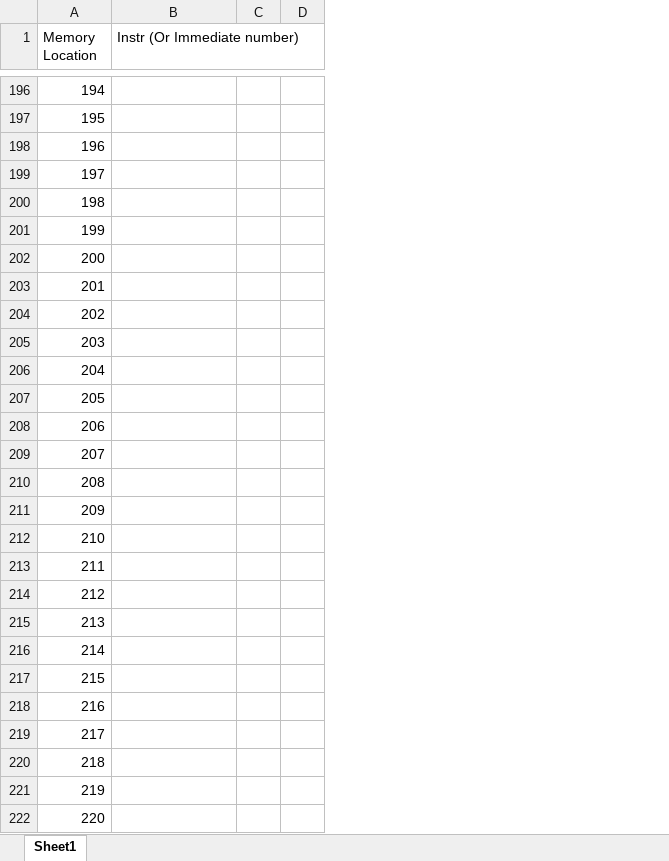
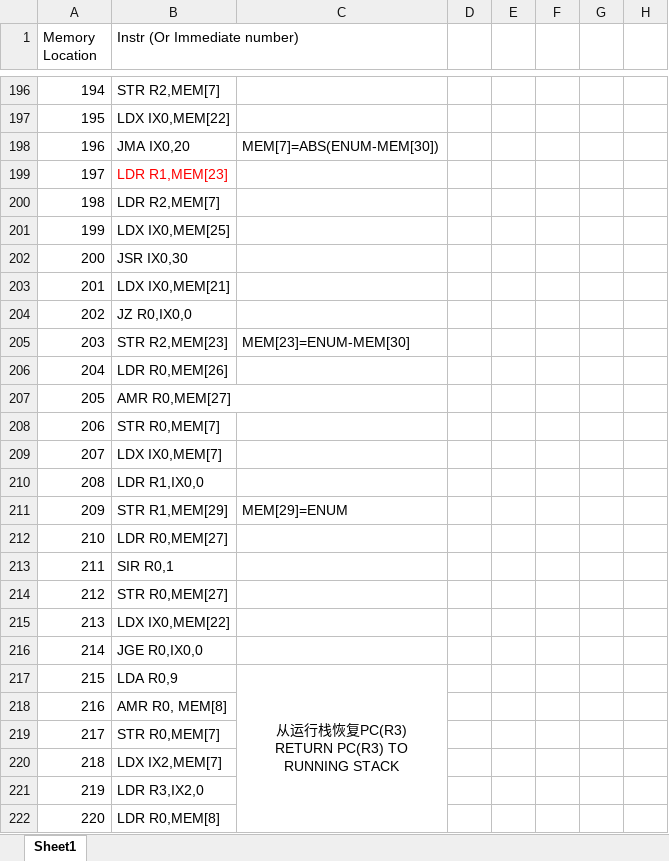
Before and after one commit to skyguidance/CSCI6461ComputerArchitecture, an Excel workbook: TestProgram1.xlsx, sheet Sheet1, drawn as a sheet; only a part is shown, gaps mark what is left out; values as stored, in another font and other column widths than the file's, no borders; removed rows and columns are numbered as before the commit, all else as after; ↵ is a line break in a cell; the diff covers the shown part only; the diff names each change by its address in the sheet, - before the commit and + after, or states it on an @@ line.

```diff
--- a/TestProgram1.xlsx (sheet Sheet1)
+++ b/TestProgram1.xlsx (sheet Sheet1)
-column C, empty
-column D, empty
+column C, rows 198-217: MEM[7]=ABS(ENUM-MEM[30]) |  |  |  |  |  |  | MEM[23]=ENUM-MEM[30] |  |  |  |  |  | MEM[29]=ENUM |  |  |  |  |  | 从运行栈恢复PC(R3) ↵ RETURN PC(R3) TO ↵ RUNNING STACK
+column D, empty
+column E, empty
+column F, empty
+column G, empty
+column H, empty
-B196 (Instr (Or Immediate number)): (empty)
+B196 (Instr (Or Immediate number)): STR R2,MEM[7]
-B197 (Instr (Or Immediate number)): (empty)
+B197 (Instr (Or Immediate number)): LDX IX0,MEM[22]
-B198 (Instr (Or Immediate number)): (empty)
+B198 (Instr (Or Immediate number)): JMA IX0,20
-B199 (Instr (Or Immediate number)): (empty)
+B199 (Instr (Or Immediate number)): LDR R1,MEM[23]
-B200 (Instr (Or Immediate number)): (empty)
+B200 (Instr (Or Immediate number)): LDR R2,MEM[7]
-B201 (Instr (Or Immediate number)): (empty)
+B201 (Instr (Or Immediate number)): LDX IX0,MEM[25]
-B202 (Instr (Or Immediate number)): (empty)
+B202 (Instr (Or Immediate number)): JSR IX0,30
-B203 (Instr (Or Immediate number)): (empty)
+B203 (Instr (Or Immediate number)): LDX IX0,MEM[21]
-B204 (Instr (Or Immediate number)): (empty)
+B204 (Instr (Or Immediate number)): JZ R0,IX0,0
-B205 (Instr (Or Immediate number)): (empty)
+B205 (Instr (Or Immediate number)): STR R2,MEM[23]
-B206 (Instr (Or Immediate number)): (empty)
+B206 (Instr (Or Immediate number)): LDR R0,MEM[26]
-B207 (Instr (Or Immediate number)): (empty)
+B207 (Instr (Or Immediate number)): AMR R0,MEM[27]
-B208 (Instr (Or Immediate number)): (empty)
+B208 (Instr (Or Immediate number)): STR R0,MEM[7]
-B209 (Instr (Or Immediate number)): (empty)
+B209 (Instr (Or Immediate number)): LDX IX0,MEM[7]
-B210 (Instr (Or Immediate number)): (empty)
+B210 (Instr (Or Immediate number)): LDR R1,IX0,0
-B211 (Instr (Or Immediate number)): (empty)
+B211 (Instr (Or Immediate number)): STR R1,MEM[29]
-B212 (Instr (Or Immediate number)): (empty)
+B212 (Instr (Or Immediate number)): LDR R0,MEM[27]
-B213 (Instr (Or Immediate number)): (empty)
+B213 (Instr (Or Immediate number)): SIR R0,1
-B214 (Instr (Or Immediate number)): (empty)
+B214 (Instr (Or Immediate number)): STR R0,MEM[27]
-B215 (Instr (Or Immediate number)): (empty)
+B215 (Instr (Or Immediate number)): LDX IX0,MEM[22]
-B216 (Instr (Or Immediate number)): (empty)
+B216 (Instr (Or Immediate number)): JGE R0,IX0,0
-B217 (Instr (Or Immediate number)): (empty)
+B217 (Instr (Or Immediate number)): LDA R0,9
-B218 (Instr (Or Immediate number)): (empty)
+B218 (Instr (Or Immediate number)): AMR R0, MEM[8]
-B219 (Instr (Or Immediate number)): (empty)
+B219 (Instr (Or Immediate number)): STR R0,MEM[7]
-B220 (Instr (Or Immediate number)): (empty)
+B220 (Instr (Or Immediate number)): LDX IX2,MEM[7]
-B221 (Instr (Or Immediate number)): (empty)
+B221 (Instr (Or Immediate number)): LDR R3,IX2,0
-B222 (Instr (Or Immediate number)): (empty)
+B222 (Instr (Or Immediate number)): LDR R0,MEM[8]
```
Also changed, not shown: 49 edited cells and cell formats elsewhere in this sheet.
